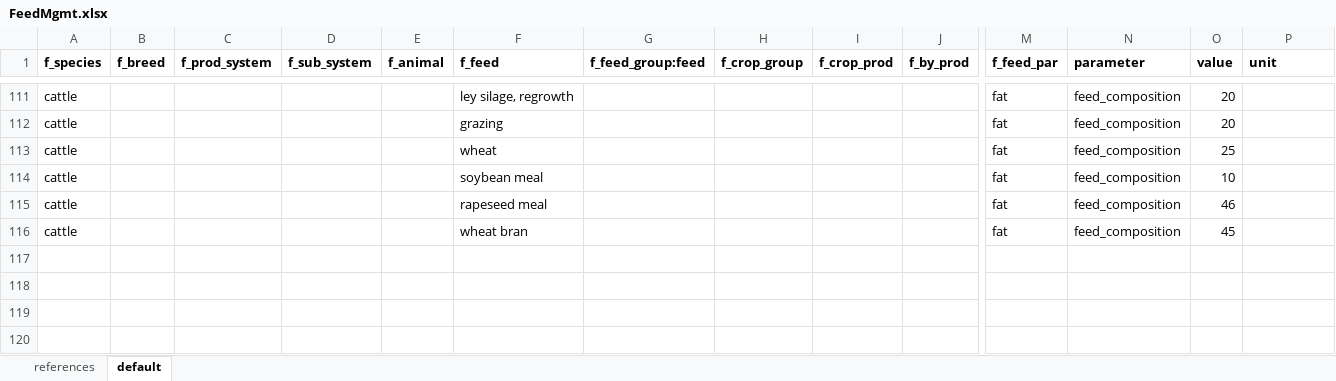
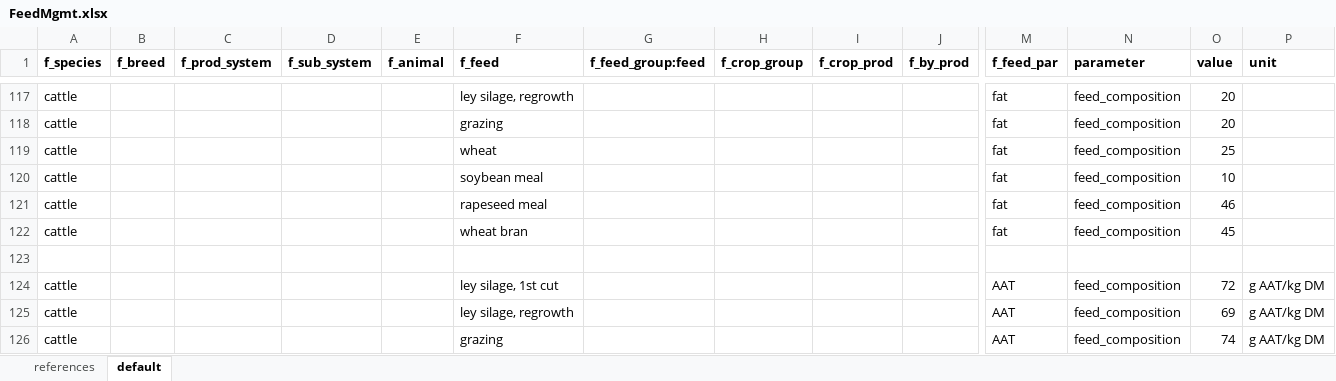
Before and after one commit to SLU-foodsystems/CIBUSmod, an Excel workbook: mini/data/default/FeedMgmt.xlsx, sheet default, drawn as a sheet; only a part is shown, gaps mark what is left out; values as stored, in another font and other column widths than the file's, no borders; rows hold the shown columns only; the diff covers the shown part only; the diff names each change by its address in the sheet, - before the commit and + after, or states it on an @@ line.

Commit message:
Update mini data for new feed structure

```diff
--- a/mini/data/default/FeedMgmt.xlsx (sheet default)
+++ b/mini/data/default/FeedMgmt.xlsx (sheet default)
+row 123: (empty)
+row 124: cattle |  |  |  |  | ley silage, 1st cut |  |  |  |  | AAT | feed_composition | 72 | g AAT/kg DM
+row 125: cattle |  |  |  |  | ley silage, regrowth |  |  |  |  | AAT | feed_composition | 69 | g AAT/kg DM
+row 126: cattle |  |  |  |  | grazing |  |  |  |  | AAT | feed_composition | 74 | g AAT/kg DM
```
Also changed, not shown: 10 added rows and 8 edited cells elsewhere in this sheet.
